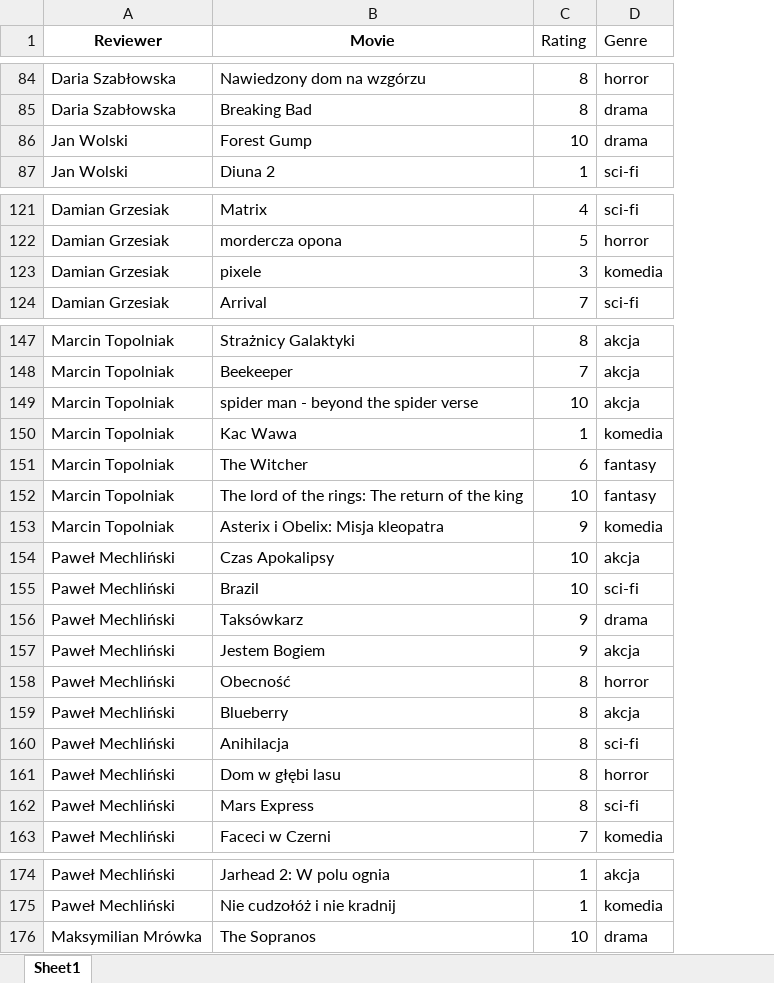
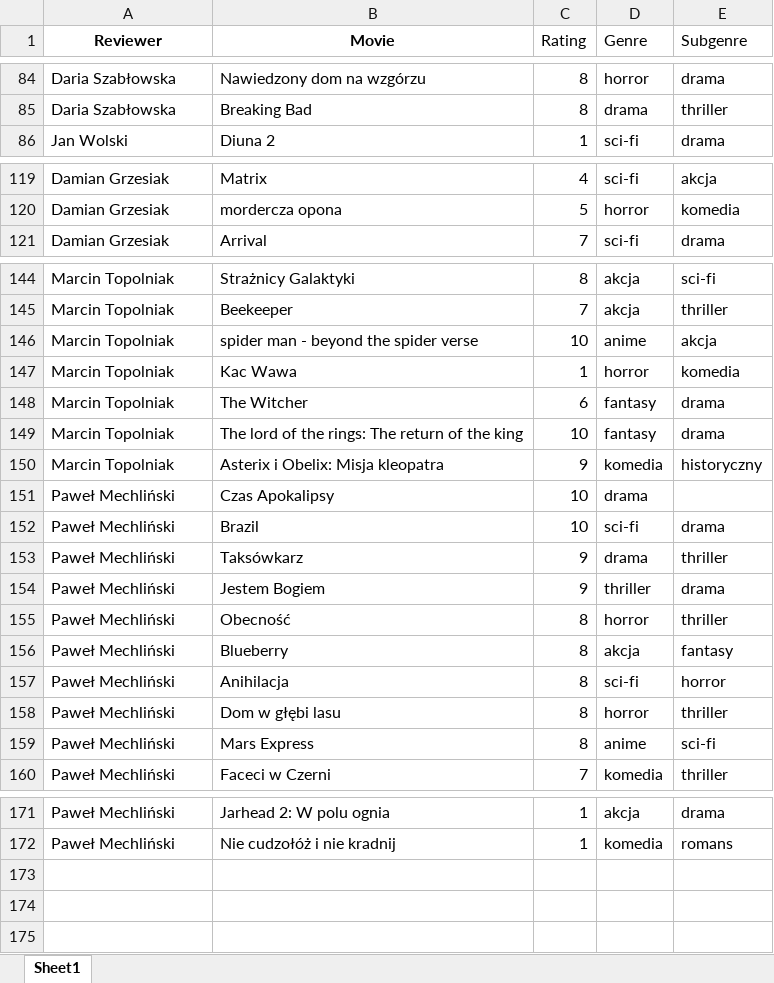
Before and after one commit to s25527-pj/nai-1-python-grinder, an Excel workbook: movie_review_system/rated_movies.xlsx, sheet Sheet1, drawn as a sheet; only a part is shown, gaps mark what is left out; values as stored, in another font and other column widths than the file's, no borders; removed rows and columns are numbered as before the commit, all else as after; the diff covers the shown part only; the diff names each change by its address in the sheet, - before the commit and + after, or states it on an @@ line.

Commit message:
Added subgenre column to data table and modified the code

```diff
--- a/movie_review_system/rated_movies.xlsx (sheet Sheet1)
+++ b/movie_review_system/rated_movies.xlsx (sheet Sheet1)
+column E (Subgenre), rows 84-86: drama | thriller | drama; rows 119-121: akcja | komedia | drama; rows 144-160: sci-fi | thriller | akcja | komedia | drama | drama | historyczny |  | drama | thriller | drama | thriller | fantasy | horror | thriller | sci-fi | thriller; rows 171-172: drama | romans
-row 86: Jan Wolski | Forest Gump | 10 | drama
-row 123: Damian Grzesiak | pixele | 3 | komedia
-D146 (Genre): akcja
+D146 (Genre): anime
-D147 (Genre): komedia
+D147 (Genre): horror
-D151 (Genre): akcja
+D151 (Genre): drama
-D154 (Genre): akcja
+D154 (Genre): thriller
-D159 (Genre): sci-fi
+D159 (Genre): anime
-row 176: Maksymilian Mrówka | The Sopranos | 10 | drama
```
Also changed, not shown: 1 removed row and 14 edited cells elsewhere in this sheet, 3 other files.
